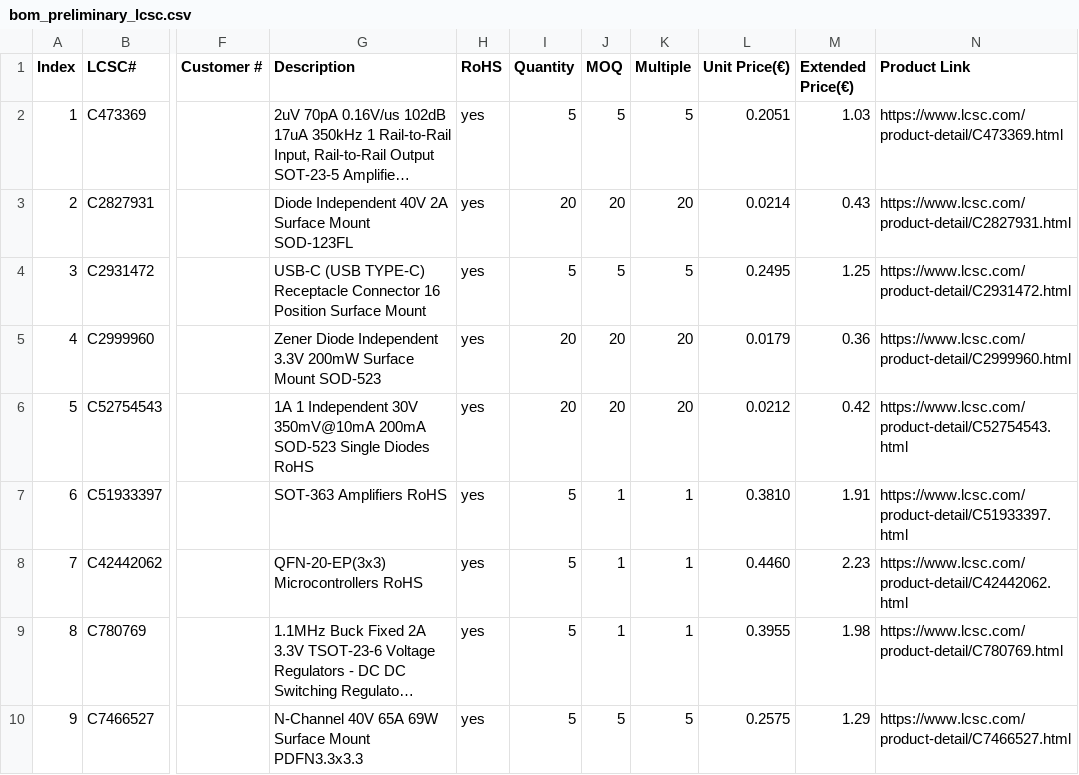
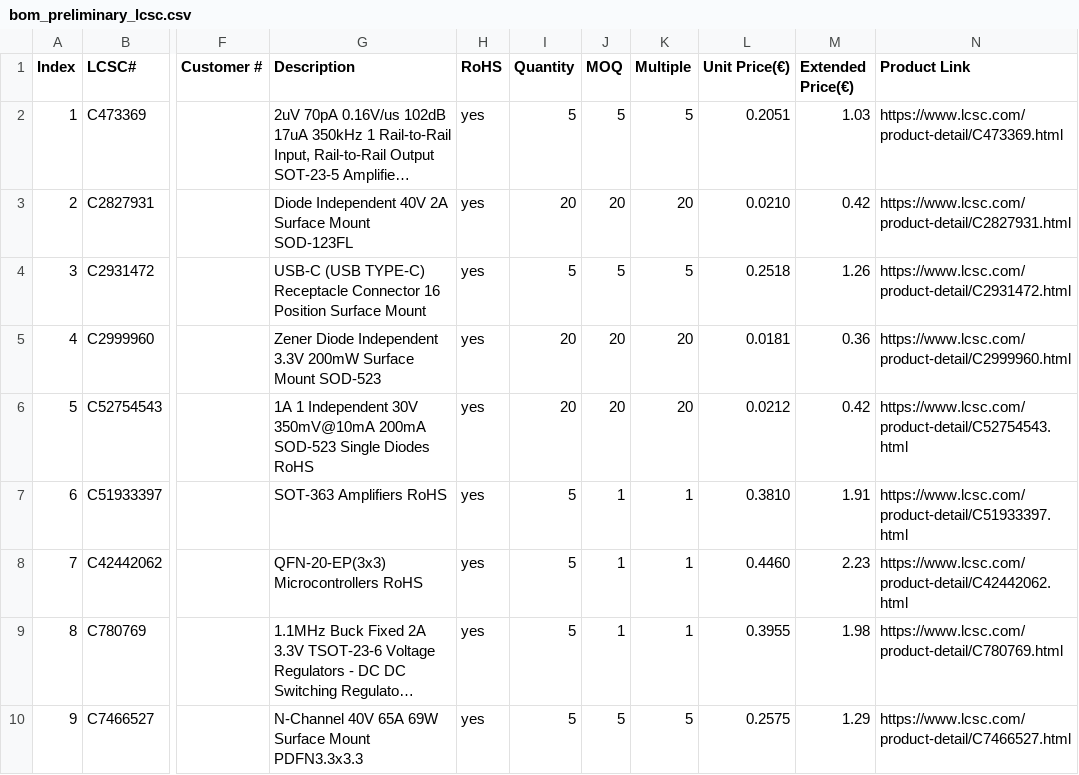
Before and after one commit to ma-ale/usbc_soldering_iron, a CSV file: hw/bom/bom_preliminary_lcsc.csv, drawn as a sheet; only a part is shown, gaps mark what is left out; long unchanged cells end in …; the diff covers the shown part only; the diff names each change by its address in the sheet, - before the commit and + after, or states it on an @@ line.

```diff
--- a/hw/bom/bom_preliminary_lcsc.csv
+++ b/hw/bom/bom_preliminary_lcsc.csv
-L3 (Unit Price(€)): 0.0214
+L3 (Unit Price(€)): 0.0210
-M3 (Extended Price(€)): 0.43
+M3 (Extended Price(€)): 0.42
-L4 (Unit Price(€)): 0.2495
+L4 (Unit Price(€)): 0.2518
-M4 (Extended Price(€)): 1.25
+M4 (Extended Price(€)): 1.26
-L5 (Unit Price(€)): 0.0179
+L5 (Unit Price(€)): 0.0181
```
Also changed, not shown: 6 added rows, 4 removed rows, 5 moved rows, 9 edited cells and row numbers in column A elsewhere in this file, 4 other files.
